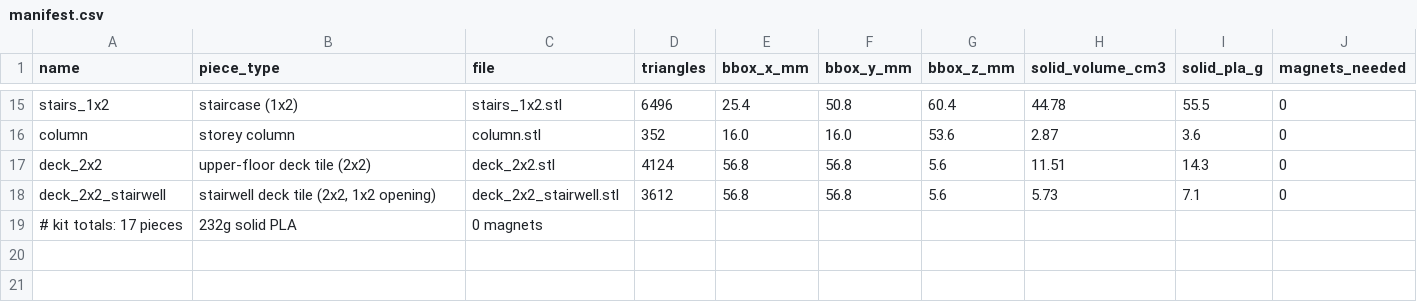
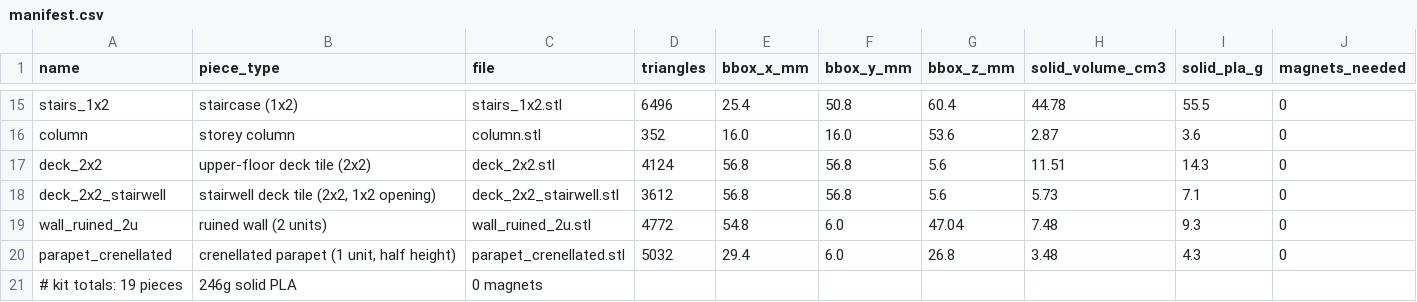
Before and after one commit to MEHDLLC/Gaming-Set-Generator, a CSV file: generated/stonebound_keep/manifest.csv, drawn as a sheet; only a part is shown, gaps mark what is left out.

```diff
--- a/generated/stonebound_keep/manifest.csv
+++ b/generated/stonebound_keep/manifest.csv
@@ -18,2 +18,4 @@ deck_2x2,upper-floor deck tile (2x2),deck_2x2.stl,4124,56.8,56.8,5.6,11.51,14.3,
 deck_2x2_stairwell,"stairwell deck tile (2x2, 1x2 opening)",deck_2x2_stairwell.stl,3612,56.8,56.8,5.6,5.73,7.1,0
-# kit totals: 17 pieces, 232g solid PLA, 0 magnets
+wall_ruined_2u,ruined wall (2 units),wall_ruined_2u.stl,4772,54.8,6.0,47.04,7.48,9.3,0
+parapet_crenellated,"crenellated parapet (1 unit, half height)",parapet_crenellated.stl,5032,29.4,6.0,26.8,3.48,4.3,0
+# kit totals: 19 pieces, 246g solid PLA, 0 magnets
```
Also changed, not shown: 58 other files.
